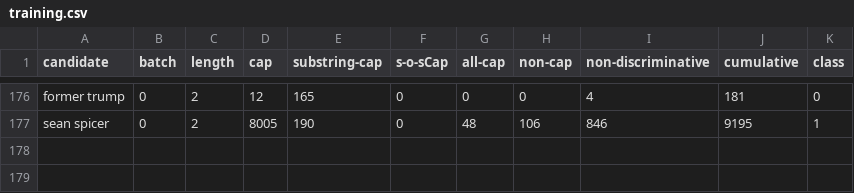
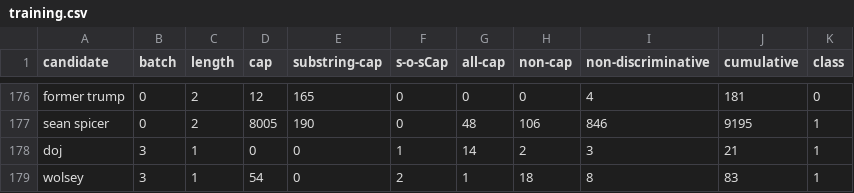
Before and after one commit to dalakada/TwiCSv2, a CSV file: production_code/training.csv, drawn as a sheet; only a part is shown, gaps mark what is left out; the diff names each change by its address in the sheet, - before the commit and + after, or states it on an @@ line.

```diff
--- a/production_code/training.csv
+++ b/production_code/training.csv
+row 178: doj | 3 | 1 | 0 | 0 | 1 | 14 | 2 | 3 | 21 | 1
+row 179: wolsey | 3 | 1 | 54 | 0 | 2 | 1 | 18 | 8 | 83 | 1
```
Also changed, not shown: 8 other files.
